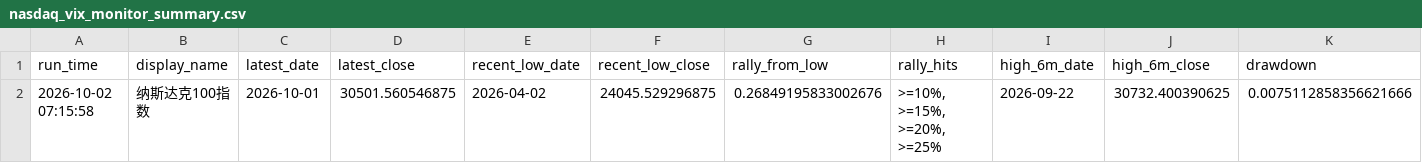
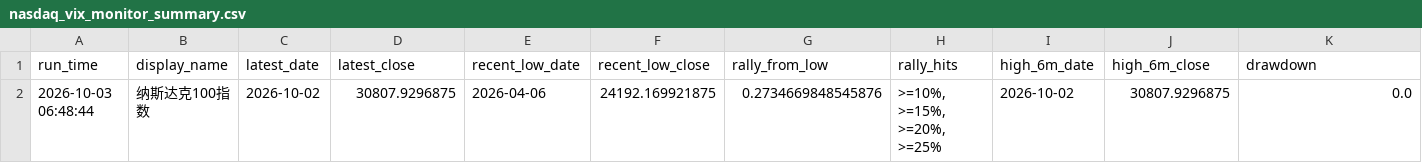
Before and after one commit to Sara4403/nasdaq_vix_daily_monitor, a CSV file: nasdaq_vix_monitor_summary.csv, drawn as a sheet; only a part is shown; removed rows and columns are numbered as before the commit, all else as after; rows hold the shown columns only; the diff names each change by its address in the sheet, - before the commit and + after, or states it on an @@ line.

```diff
--- a/nasdaq_vix_monitor_summary.csv
+++ b/nasdaq_vix_monitor_summary.csv
-row 2: 2026-10-02 07:15:58 | 纳斯达克100指数 | 2026-10-01 | 30501.560546875 | 2026-04-02 | 24045.529296875 | 0.26849195833002676 | >=10%, >=15%, >=20%, >=25% | 2026-09-22 | 30732.400390625 | 0.0075112858356621666
+row 2: 2026-10-03 06:48:44 | 纳斯达克100指数 | 2026-10-02 | 30807.9296875 | 2026-04-06 | 24192.169921875 | 0.2734669848545876 | >=10%, >=15%, >=20%, >=25% | 2026-10-02 | 30807.9296875 | 0.0
```
Also changed, not shown: nasdaq_vix_daily_data.csv, 1 other file.
